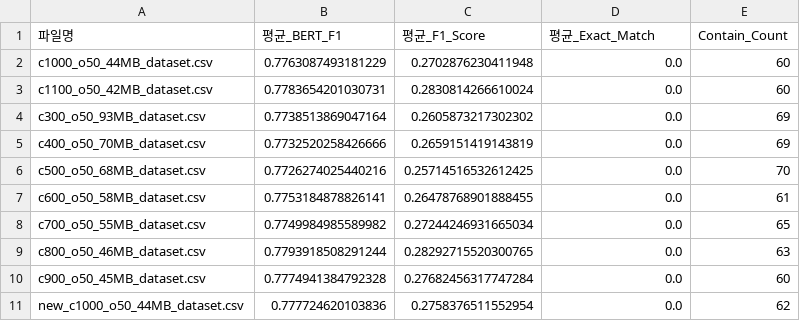
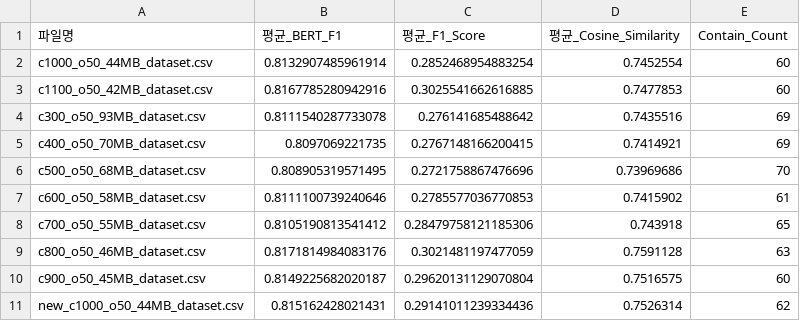
Before and after one commit to jschan0911/BKMS2_DocFinder, a CSV file: results/experiment_ver3/summary_results.csv, drawn as a sheet; only a part is shown; the diff covers the shown part only.

```diff
--- a/results/experiment_ver3/summary_results.csv
+++ b/results/experiment_ver3/summary_results.csv
@@ -1,11 +1,11 @@
-파일명,평균_BERT_F1,평균_F1_Score,평균_Exact_Match,Contain_Count
-c1000_o50_44MB_dataset.csv,0.7763087493181229,0.2702876230411948,0.0,60
-c1100_o50_42MB_dataset.csv,0.7783654201030731,0.2830814266610024,0.0,60
-c300_o50_93MB_dataset.csv,0.7738513869047164,0.2605873217302302,0.0,69
-c400_o50_70MB_dataset.csv,0.7732520258426666,0.2659151419143819,0.0,69
-c500_o50_68MB_dataset.csv,0.7726274025440216,0.25714516532612425,0.0,70
-c600_o50_58MB_dataset.csv,0.7753184878826141,0.26478768901888455,0.0,61
-c700_o50_55MB_dataset.csv,0.7749984985589982,0.27244246931665034,0.0,65
-c800_o50_46MB_dataset.csv,0.7793918508291244,0.28292715520300765,0.0,63
-c900_o50_45MB_dataset.csv,0.7774941384792328,0.27682456317747284,0.0,60
-new_c1000_o50_44MB_dataset.csv,0.777724620103836,0.2758376511552954,0.0,62
+파일명,평균_BERT_F1,평균_F1_Score,평균_Cosine_Similarity,Contain_Count
+c1000_o50_44MB_dataset.csv,0.8132907485961914,0.2852468954883254,0.7452554,60
+c1100_o50_42MB_dataset.csv,0.8167785280942916,0.3025541662616885,0.7477853,60
+c300_o50_93MB_dataset.csv,0.8111540287733078,0.276141685488642,0.7435516,69
+c400_o50_70MB_dataset.csv,0.8097069221735,0.2767148166200415,0.7414921,69
+c500_o50_68MB_dataset.csv,0.808905319571495,0.2721758867476696,0.73969686,70
+c600_o50_58MB_dataset.csv,0.8111100739240646,0.2785577036770853,0.7415902,61
+c700_o50_55MB_dataset.csv,0.8105190813541412,0.28479758121185306,0.743918,65
+c800_o50_46MB_dataset.csv,0.8171814984083176,0.3021481197477059,0.7591128,63
+c900_o50_45MB_dataset.csv,0.8149225682020187,0.29620131129070804,0.7516575,60
+new_c1000_o50_44MB_dataset.csv,0.815162428021431,0.29141011239334436,0.7526314,62
```
Also changed, not shown: 8 added rows and 24 edited cells elsewhere in this file, data_result_csv/chunk_size_analysis.csv, data_result_csv/chunk_size_with_linebreaks.csv, 20 other files.
